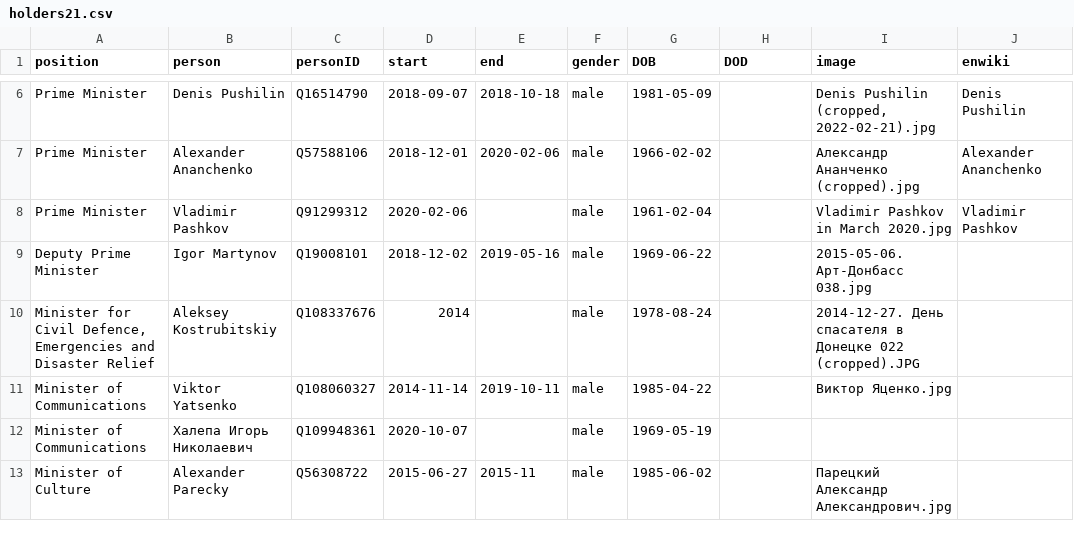
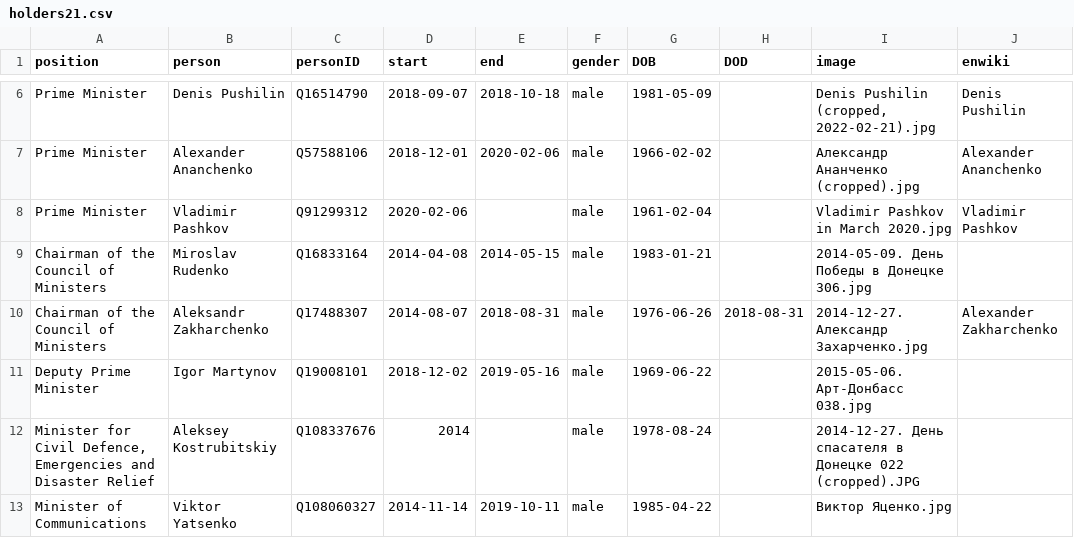
Before and after one commit to every-politician-scrapers/donetsk, a CSV file: html/holders21.csv, drawn as a sheet; only a part is shown, gaps mark what is left out; the shorter side is filled out with more unchanged rows; the diff names each change by its address in the sheet, - before the commit and + after, or states it on an @@ line.

Commit message:
PCB update

```diff
--- a/html/holders21.csv
+++ b/html/holders21.csv
+row 9: Chairman of the Council of Ministers | Miroslav Rudenko | Q16833164 | 2014-04-08 | 2014-05-15 | male | 1983-01-21 |  | 2014-05-09. День Победы в Донецке 306.jpg
+row 10: Chairman of the Council of Ministers | Aleksandr Zakharchenko | Q17488307 | 2014-08-07 | 2018-08-31 | male | 1976-06-26 | 2018-08-31 | 2014-12-27. Александр Захарченко.jpg | Alexander Zakharchenko
```
